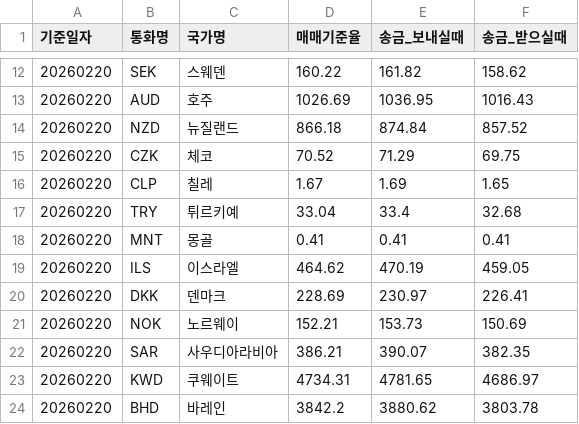
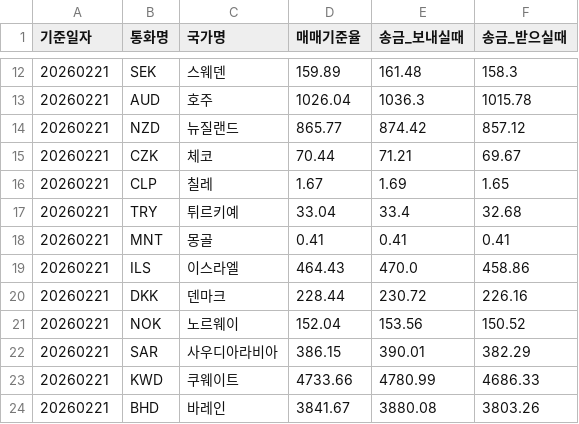
Before and after one commit to TEAM-BIRDIE/BeoTT, a CSV file: data/exchange_rates.csv, drawn as a sheet; only a part is shown, gaps mark what is left out; the diff covers the shown part only.

```diff
--- a/data/exchange_rates.csv
+++ b/data/exchange_rates.csv
@@ -12,13 +12,13 @@
-20260220,SEK,스웨덴,160.22,161.82,158.62
-20260220,AUD,호주,1026.69,1036.95,1016.43
-20260220,NZD,뉴질랜드,866.18,874.84,857.52
-20260220,CZK,체코,70.52,71.29,69.75
-20260220,CLP,칠레,1.67,1.69,1.65
-20260220,TRY,튀르키예,33.04,33.4,32.68
-20260220,MNT,몽골,0.41,0.41,0.41
-20260220,ILS,이스라엘,464.62,470.19,459.05
-20260220,DKK,덴마크,228.69,230.97,226.41
-20260220,NOK,노르웨이,152.21,153.73,150.69
-20260220,SAR,사우디아라비아,386.21,390.07,382.35
-20260220,KWD,쿠웨이트,4734.31,4781.65,4686.97
-20260220,BHD,바레인,3842.2,3880.62,3803.78
+20260221,SEK,스웨덴,159.89,161.48,158.3
+20260221,AUD,호주,1026.04,1036.3,1015.78
+20260221,NZD,뉴질랜드,865.77,874.42,857.12
+20260221,CZK,체코,70.44,71.21,69.67
+20260221,CLP,칠레,1.67,1.69,1.65
+20260221,TRY,튀르키예,33.04,33.4,32.68
+20260221,MNT,몽골,0.41,0.41,0.41
+20260221,ILS,이스라엘,464.43,470.0,458.86
+20260221,DKK,덴마크,228.44,230.72,226.16
+20260221,NOK,노르웨이,152.04,153.56,150.52
+20260221,SAR,사우디아라비아,386.15,390.01,382.29
+20260221,KWD,쿠웨이트,4733.66,4780.99,4686.33
+20260221,BHD,바레인,3841.67,3880.08,3803.26
```
Also changed, not shown: 135 edited cells elsewhere in this file, 1 other file.
